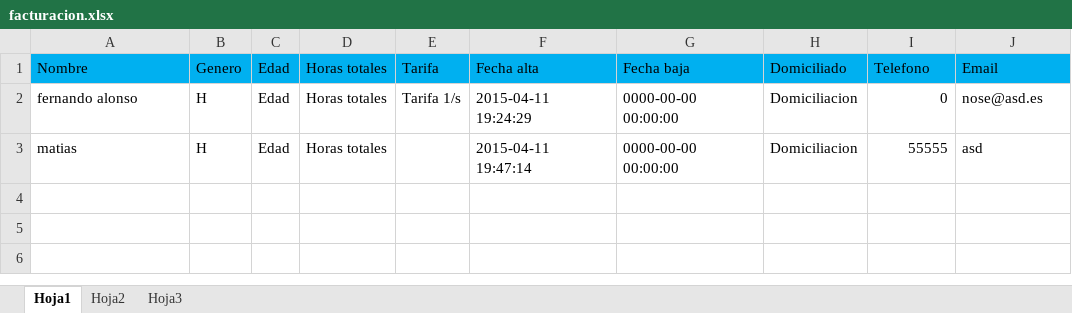
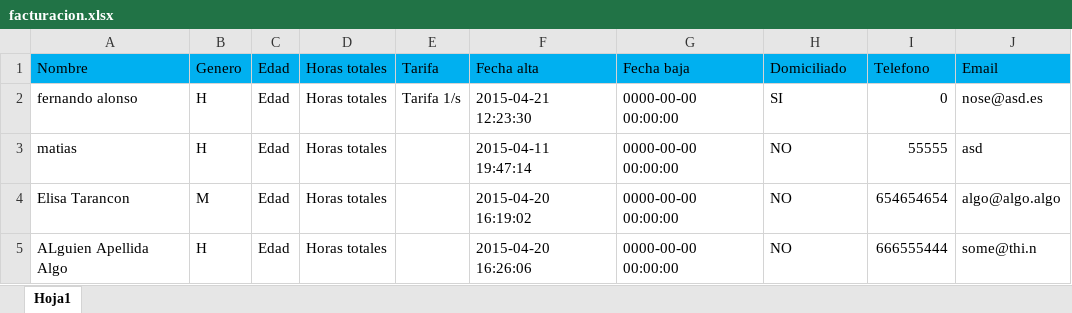
Before and after one commit to panzeradj/proyecto, an Excel workbook: PruebasElisa/php/facturacion.xlsx, sheet Hoja1, drawn as a sheet; values as stored, in another font and other column widths than the file's, no borders; the diff names each change by its address in the sheet, - before the commit and + after, or states it on an @@ line.

```diff
--- a/PruebasElisa/php/facturacion.xlsx (sheet Hoja1)
+++ b/PruebasElisa/php/facturacion.xlsx (sheet Hoja1)
-sheet tab: Hoja2
-sheet tab: Hoja3
-F2: 2015-04-11 19:24:29
+F2: 2015-04-21 12:23:30
-H2: Domiciliacion
+H2: SI
-H3: Domiciliacion
+H3: NO
+row 4: Elisa Tarancon | M | Edad | Horas totales |  | 2015-04-20 16:19:02 | 0000-00-00 00:00:00 | NO | 654654654 | algo@algo.algo
+row 5: ALguien Apellida Algo | H | Edad | Horas totales |  | 2015-04-20 16:26:06 | 0000-00-00 00:00:00 | NO | 666555444 | some@thi.n
```
Also changed, not shown: 2 other files.
